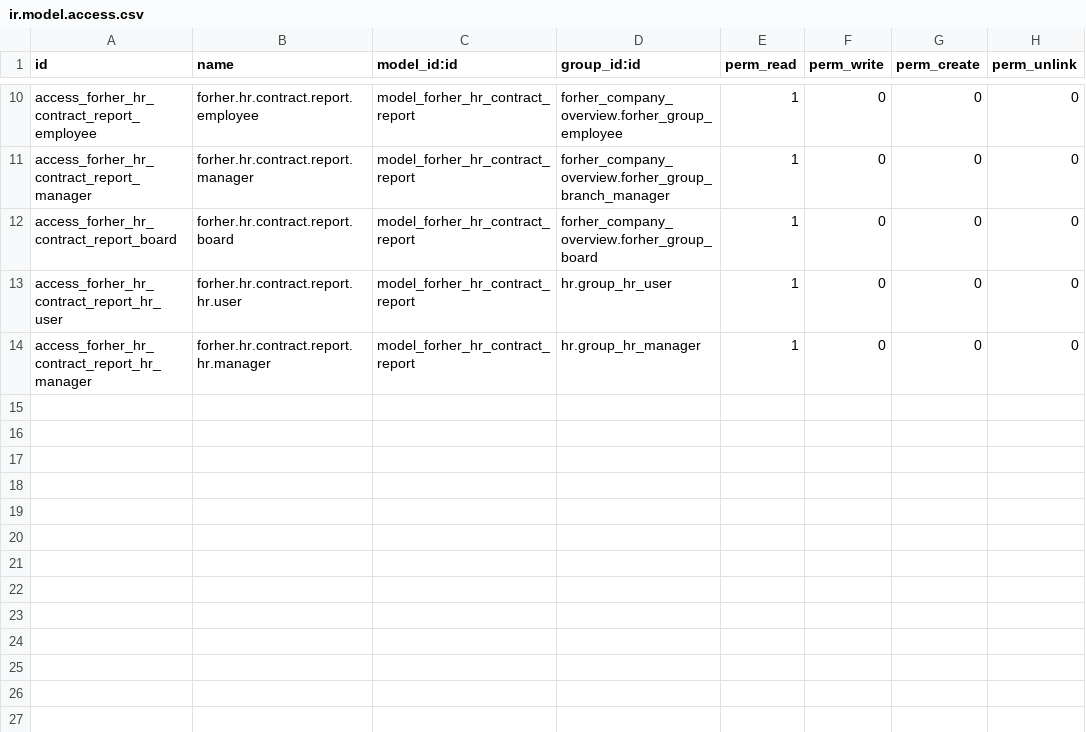
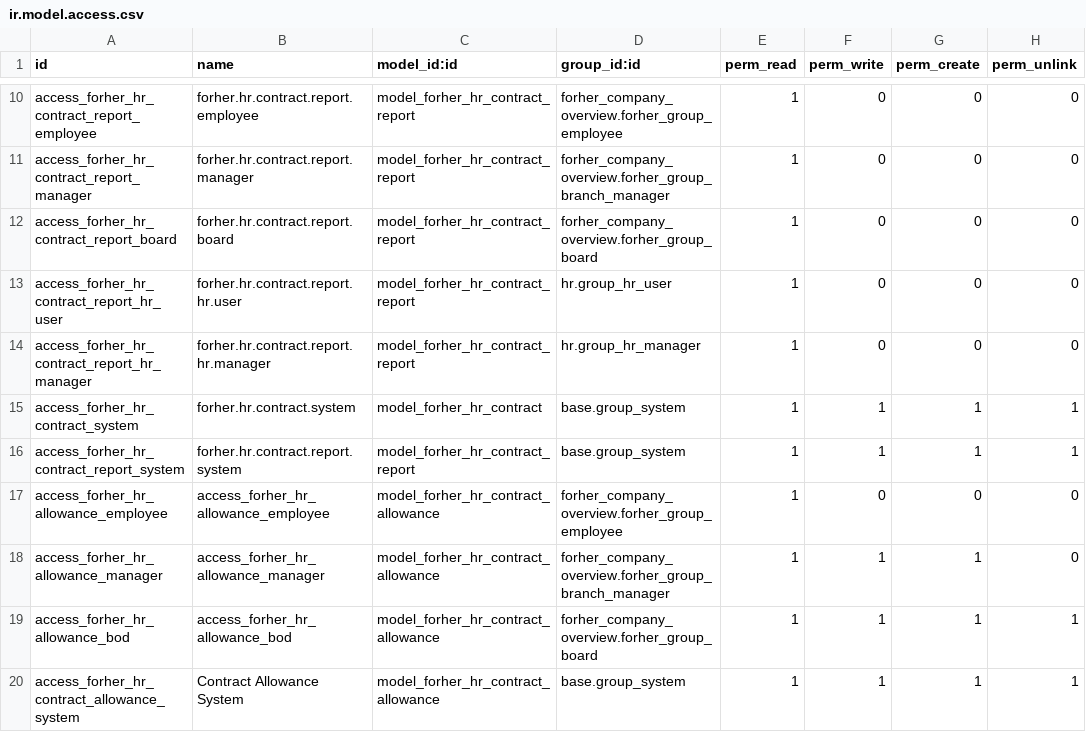
Before and after one commit to Hoang-m416/custorm, a CSV file: forher_contract/security/ir.model.access.csv, drawn as a sheet; only a part is shown, gaps mark what is left out.

```diff
--- a/forher_contract/security/ir.model.access.csv
+++ b/forher_contract/security/ir.model.access.csv
@@ -14 +14,7 @@ access_forher_hr_contract_report_hr_user,forher.hr.contract.report.hr.user,model
 access_forher_hr_contract_report_hr_manager,forher.hr.contract.report.hr.manager,model_forher_hr_contract_report,hr.group_hr_manager,1,0,0,0
+access_forher_hr_contract_system,forher.hr.contract.system,model_forher_hr_contract,base.group_system,1,1,1,1
+access_forher_hr_contract_report_system,forher.hr.contract.report.system,model_forher_hr_contract_report,base.group_system,1,1,1,1
+access_forher_hr_allowance_employee,access_forher_hr_allowance_employee,model_forher_hr_contract_allowance,forher_company_overview.forher_group_employee,1,0,0,0
+access_forher_hr_allowance_manager,access_forher_hr_allowance_manager,model_forher_hr_contract_allowance,forher_company_overview.forher_group_branch_manager,1,1,1,0
+access_forher_hr_allowance_bod,access_forher_hr_allowance_bod,model_forher_hr_contract_allowance,forher_company_overview.forher_group_board,1,1,1,1
+access_forher_hr_contract_allowance_system,Contract Allowance System,model_forher_hr_contract_allowance,base.group_system,1,1,1,1
```
Also changed, not shown: forher_company_overview/security/ir.model.access.csv, forher_hr_employee/security/ir.model.access.csv, 23 other files.
